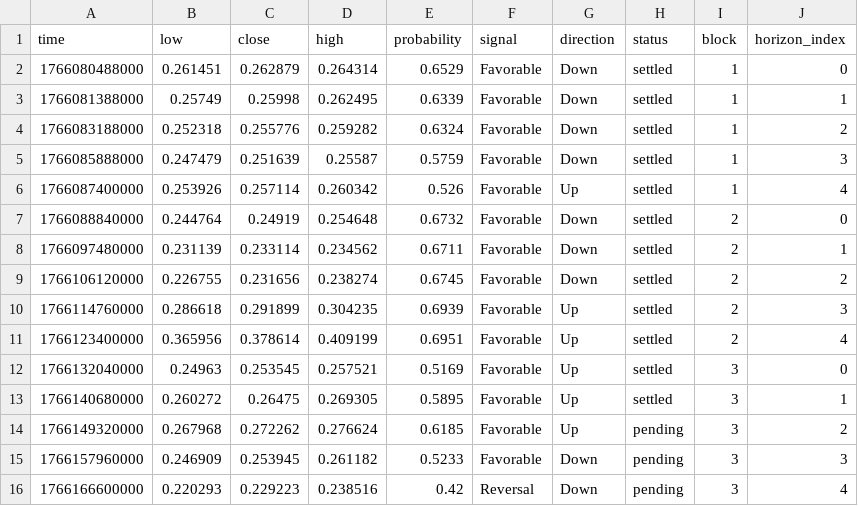
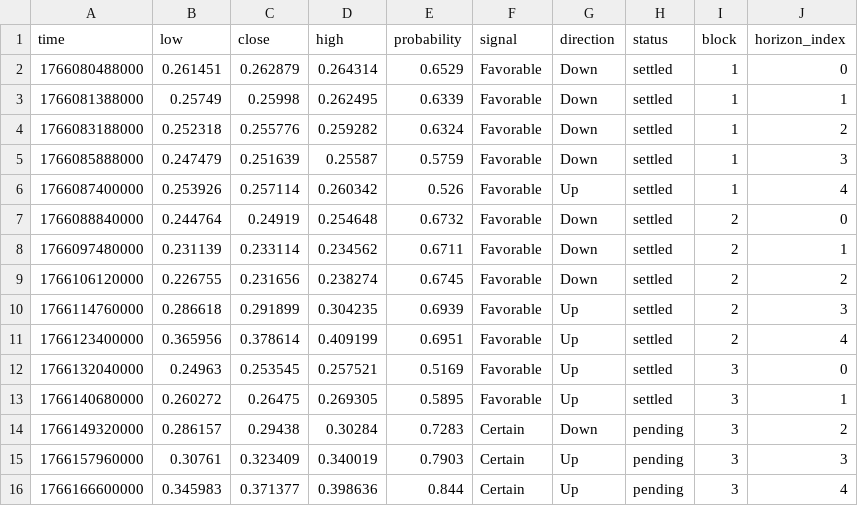
Before and after one commit to Cipherion-Market-Research/abacus-trading-view, a CSV file: data/dex/fabortusd_predictions.csv, drawn as a sheet.

```diff
--- a/data/dex/fabortusd_predictions.csv
+++ b/data/dex/fabortusd_predictions.csv
@@ -13,4 +13,4 @@ time,low,close,high,probability,signal,direction,status,block,horizon_index
 1766140680000,0.260272,0.26475,0.269305,0.5895,Favorable,Up,settled,3,1
-1766149320000,0.267968,0.272262,0.276624,0.6185,Favorable,Up,pending,3,2
-1766157960000,0.246909,0.253945,0.261182,0.5233,Favorable,Down,pending,3,3
-1766166600000,0.220293,0.229223,0.238516,0.42,Reversal,Down,pending,3,4
+1766149320000,0.286157,0.29438,0.30284,0.7283,Certain,Down,pending,3,2
+1766157960000,0.30761,0.323409,0.340019,0.7903,Certain,Up,pending,3,3
+1766166600000,0.345983,0.371377,0.398636,0.844,Certain,Up,pending,3,4
```
Also changed, not shown: 1 other file.
